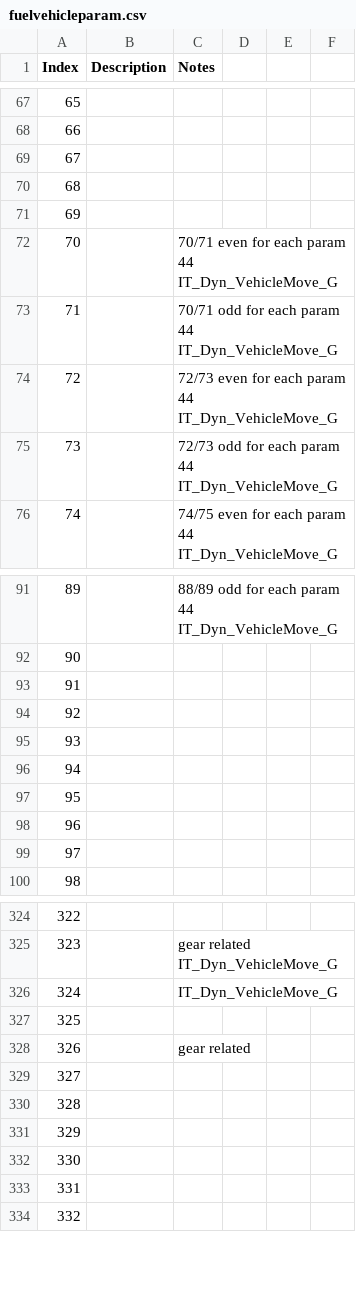
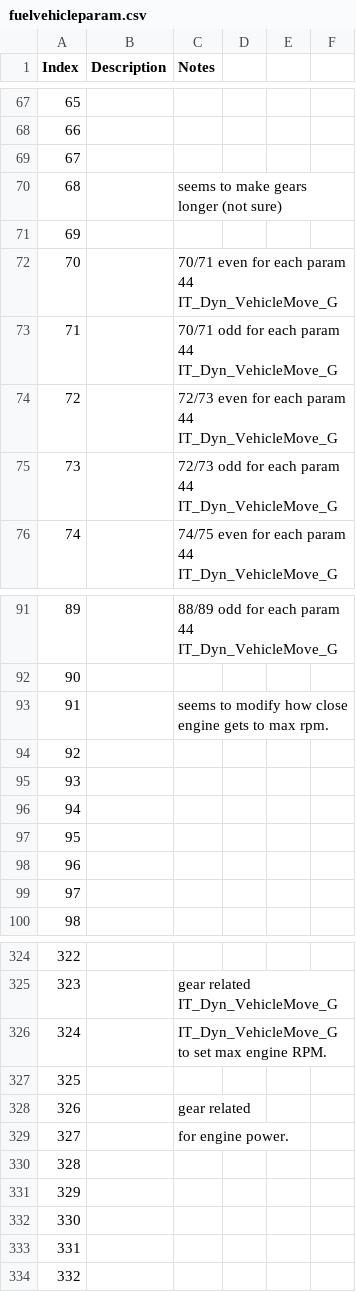
Before and after one commit to widberg/fmtk, a CSV file: docs/source/_files/fuelvehicleparam.csv, drawn as a sheet; only a part is shown, gaps mark what is left out.

```diff
--- a/docs/source/_files/fuelvehicleparam.csv
+++ b/docs/source/_files/fuelvehicleparam.csv
@@ -69,3 +69,3 @@ Index,Description,Notes
 67,,
-68,,
+68,,seems to make gears longer (not sure)
 69,,
@@ -92,3 +92,3 @@ Index,Description,Notes
 90,,
-91,,
+91,,seems to modify how close engine gets to max rpm.
 92,,
@@ -325,6 +325,6 @@ Index,Description,Notes
 323,,gear related IT_Dyn_VehicleMove_G
-324,,IT_Dyn_VehicleMove_G
+324,,IT_Dyn_VehicleMove_G to set max engine RPM.
 325,,
 326,,gear related
-327,,
+327,,for engine power.
 328,,
```
Also changed, not shown: 3 other files.
